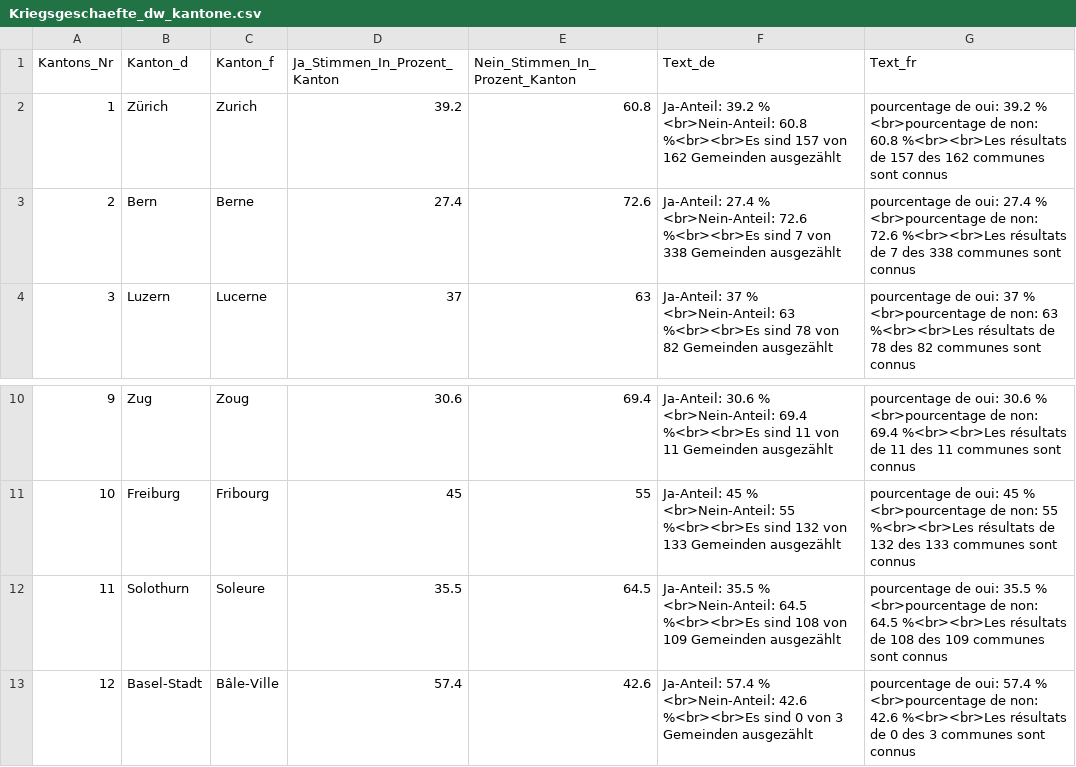
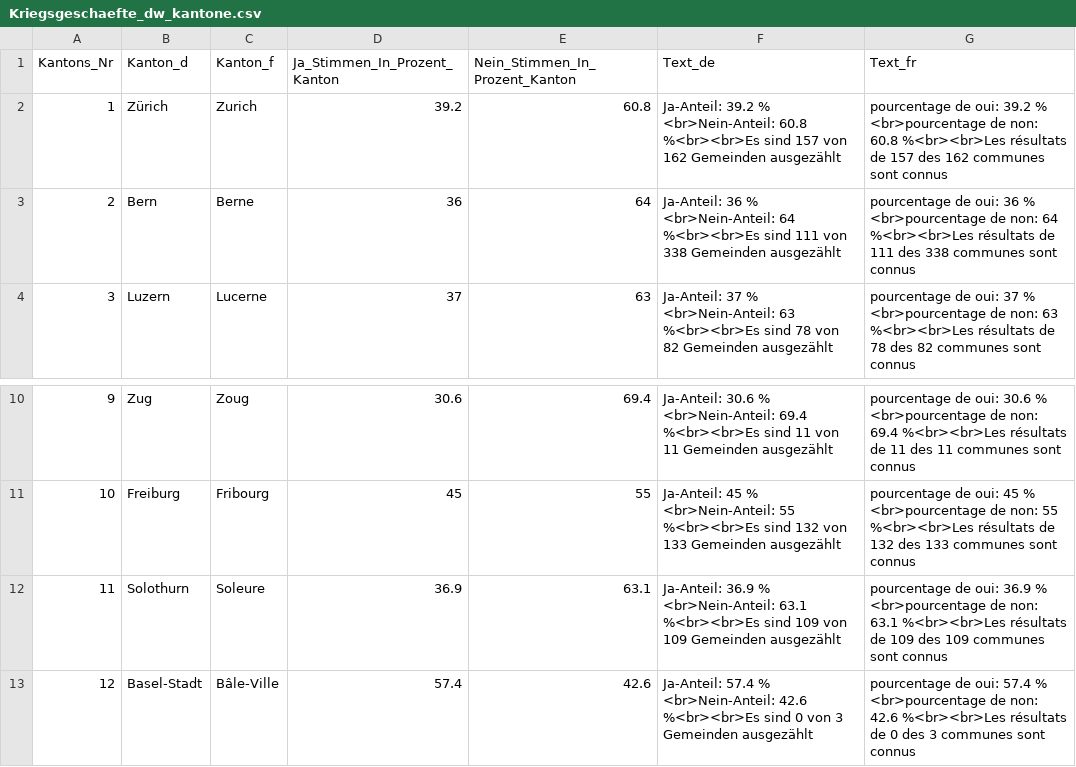
Before and after one commit to awp-finanznachrichten/lena_november2020, a CSV file: Output/Kriegsgeschaefte_dw_kantone.csv, drawn as a sheet; only a part is shown, gaps mark what is left out.

```diff
--- a/Output/Kriegsgeschaefte_dw_kantone.csv
+++ b/Output/Kriegsgeschaefte_dw_kantone.csv
@@ -2,3 +2,3 @@
 1,"Zürich","Zurich",39.2,60.8,"Ja-Anteil: 39.2 % <br>Nein-Anteil: 60.8 %<br><br>Es sind 157 von 162 Gemeinden ausgezählt","pourcentage de oui: 39.2 % <br>pourcentage de non: 60.8 %<br><br>Les résultats de 157 des 162 communes sont connus"
-2,"Bern","Berne",27.4,72.6,"Ja-Anteil: 27.4 % <br>Nein-Anteil: 72.6 %<br><br>Es sind 7 von 338 Gemeinden ausgezählt","pourcentage de oui: 27.4 % <br>pourcentage de non: 72.6 %<br><br>Les résultats de 7 des 338 communes sont connus"
+2,"Bern","Berne",36,64,"Ja-Anteil: 36 % <br>Nein-Anteil: 64 %<br><br>Es sind 111 von 338 Gemeinden ausgezählt","pourcentage de oui: 36 % <br>pourcentage de non: 64 %<br><br>Les résultats de 111 des 338 communes sont connus"
 3,"Luzern","Lucerne",37,63,"Ja-Anteil: 37 % <br>Nein-Anteil: 63 %<br><br>Es sind 78 von 82 Gemeinden ausgezählt","pourcentage de oui: 37 % <br>pourcentage de non: 63 %<br><br>Les résultats de 78 des 82 communes sont connus"
@@ -11,3 +11,3 @@
 10,"Freiburg","Fribourg",45,55,"Ja-Anteil: 45 % <br>Nein-Anteil: 55 %<br><br>Es sind 132 von 133 Gemeinden ausgezählt","pourcentage de oui: 45 % <br>pourcentage de non: 55 %<br><br>Les résultats de 132 des 133 communes sont connus"
-11,"Solothurn","Soleure",35.5,64.5,"Ja-Anteil: 35.5 % <br>Nein-Anteil: 64.5 %<br><br>Es sind 108 von 109 Gemeinden ausgezählt","pourcentage de oui: 35.5 % <br>pourcentage de non: 64.5 %<br><br>Les résultats de 108 des 109 communes sont connus"
+11,"Solothurn","Soleure",36.9,63.1,"Ja-Anteil: 36.9 % <br>Nein-Anteil: 63.1 %<br><br>Es sind 109 von 109 Gemeinden ausgezählt","pourcentage de oui: 36.9 % <br>pourcentage de non: 63.1 %<br><br>Les résultats de 109 des 109 communes sont connus"
 12,"Basel-Stadt","Bâle-Ville",57.4,42.6,"Ja-Anteil: 57.4 % <br>Nein-Anteil: 42.6 %<br><br>Es sind 0 von 3 Gemeinden ausgezählt","pourcentage de oui: 57.4 % <br>pourcentage de non: 42.6 %<br><br>Les résultats de 0 des 3 communes sont connus"
```
Also changed, not shown: Output/Konzernverantwortung_dw_kantone.csv, 2 other files.
